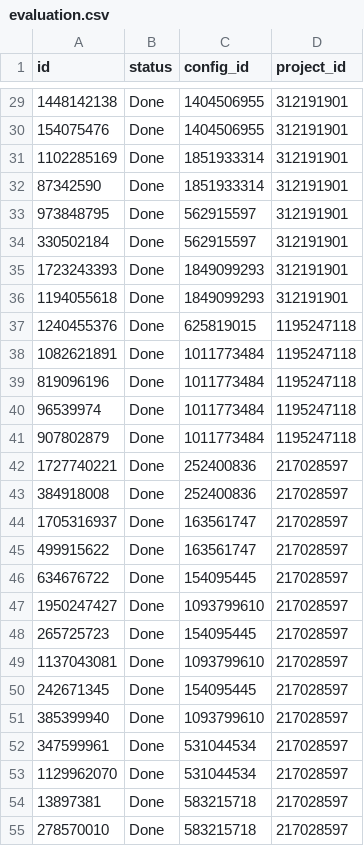
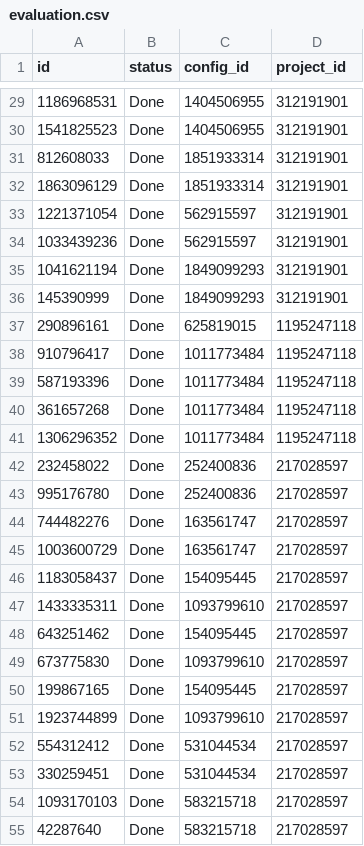
Before and after one commit to prasadadhav/map_mlabite_data, a CSV file: data/data_accumulated/evaluation.csv, drawn as a sheet; only a part is shown, gaps mark what is left out; the diff covers the shown part only.

```diff
--- a/data/data_accumulated/evaluation.csv
+++ b/data/data_accumulated/evaluation.csv
@@ -29,27 +29,27 @@ id,status,config_id,project_id
-1448142138,Done,1404506955,312191901
-154075476,Done,1404506955,312191901
-1102285169,Done,1851933314,312191901
-87342590,Done,1851933314,312191901
-973848795,Done,562915597,312191901
-330502184,Done,562915597,312191901
-1723243393,Done,1849099293,312191901
-1194055618,Done,1849099293,312191901
-1240455376,Done,625819015,1195247118
-1082621891,Done,1011773484,1195247118
-819096196,Done,1011773484,1195247118
-96539974,Done,1011773484,1195247118
-907802879,Done,1011773484,1195247118
-1727740221,Done,252400836,217028597
-384918008,Done,252400836,217028597
-1705316937,Done,163561747,217028597
-499915622,Done,163561747,217028597
-634676722,Done,154095445,217028597
-1950247427,Done,1093799610,217028597
-265725723,Done,154095445,217028597
-1137043081,Done,1093799610,217028597
-242671345,Done,154095445,217028597
-385399940,Done,1093799610,217028597
-347599961,Done,531044534,217028597
-1129962070,Done,531044534,217028597
-13897381,Done,583215718,217028597
-278570010,Done,583215718,217028597
+1186968531,Done,1404506955,312191901
+1541825523,Done,1404506955,312191901
+812608033,Done,1851933314,312191901
+1863096129,Done,1851933314,312191901
+1221371054,Done,562915597,312191901
+1033439236,Done,562915597,312191901
+1041621194,Done,1849099293,312191901
+145390999,Done,1849099293,312191901
+290896161,Done,625819015,1195247118
+910796417,Done,1011773484,1195247118
+587193396,Done,1011773484,1195247118
+361657268,Done,1011773484,1195247118
+1306296352,Done,1011773484,1195247118
+232458022,Done,252400836,217028597
+995176780,Done,252400836,217028597
+744482276,Done,163561747,217028597
+1003600729,Done,163561747,217028597
+1183058437,Done,154095445,217028597
+1433335311,Done,1093799610,217028597
+643251462,Done,154095445,217028597
+673775830,Done,1093799610,217028597
+199867165,Done,154095445,217028597
+1923744899,Done,1093799610,217028597
+554312412,Done,531044534,217028597
+330259451,Done,531044534,217028597
+1093170103,Done,583215718,217028597
+42287640,Done,583215718,217028597
```
Also changed, not shown: 121 edited cells elsewhere in this file, data/data_accumulated/dataset.csv, data/data_accumulated/datashape.csv, 8 other files.
